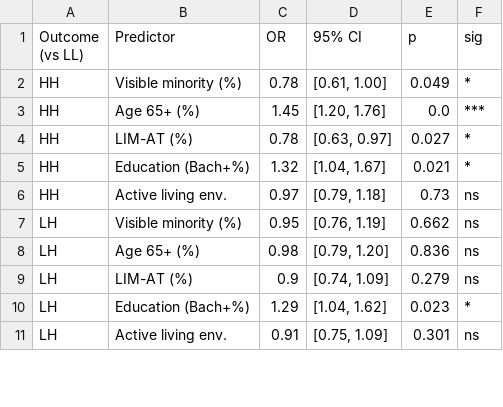
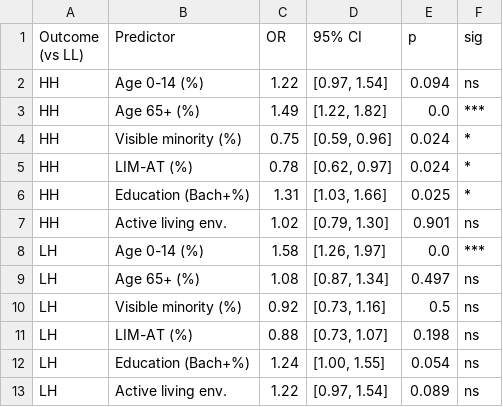
Before and after one commit to healer02/park-performance-framework, a CSV file: outputs/tables/vancouver_multinomial_logit.csv, drawn as a sheet; only a part is shown; the diff covers the shown part only.

```diff
--- a/outputs/tables/vancouver_multinomial_logit.csv
+++ b/outputs/tables/vancouver_multinomial_logit.csv
@@ -1,11 +1,13 @@
 Outcome (vs LL),Predictor,OR,95% CI,p,sig
-HH,Visible minority (%),0.78,"[0.61, 1.00]",0.049,*
-HH,Age 65+ (%),1.45,"[1.20, 1.76]",0.0,***
-HH,LIM-AT (%),0.78,"[0.63, 0.97]",0.027,*
-HH,Education (Bach+%),1.32,"[1.04, 1.67]",0.021,*
-HH,Active living env.,0.97,"[0.79, 1.18]",0.73,ns
-LH,Visible minority (%),0.95,"[0.76, 1.19]",0.662,ns
-LH,Age 65+ (%),0.98,"[0.79, 1.20]",0.836,ns
-LH,LIM-AT (%),0.9,"[0.74, 1.09]",0.279,ns
-LH,Education (Bach+%),1.29,"[1.04, 1.62]",0.023,*
-LH,Active living env.,0.91,"[0.75, 1.09]",0.301,ns
+HH,Age 0-14 (%),1.22,"[0.97, 1.54]",0.094,ns
+HH,Age 65+ (%),1.49,"[1.22, 1.82]",0.0,***
+HH,Visible minority (%),0.75,"[0.59, 0.96]",0.024,*
+HH,LIM-AT (%),0.78,"[0.62, 0.97]",0.024,*
+HH,Education (Bach+%),1.31,"[1.03, 1.66]",0.025,*
+HH,Active living env.,1.02,"[0.79, 1.30]",0.901,ns
+LH,Age 0-14 (%),1.58,"[1.26, 1.97]",0.0,***
+LH,Age 65+ (%),1.08,"[0.87, 1.34]",0.497,ns
+LH,Visible minority (%),0.92,"[0.73, 1.16]",0.5,ns
+LH,LIM-AT (%),0.88,"[0.73, 1.07]",0.198,ns
+LH,Education (Bach+%),1.24,"[1.00, 1.55]",0.054,ns
+LH,Active living env.,1.22,"[0.97, 1.54]",0.089,ns
```
Also changed, not shown: 1 added row and 16 edited cells elsewhere in this file, outputs/tables/table1-descriptive-stats.csv, outputs/tables/vancouver_amenity_ses_regression.csv, 10 other files.
